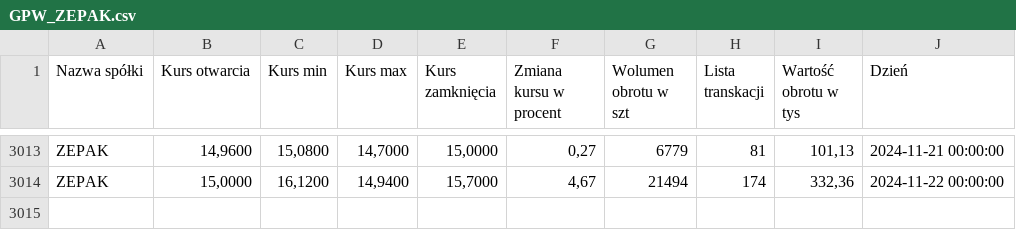
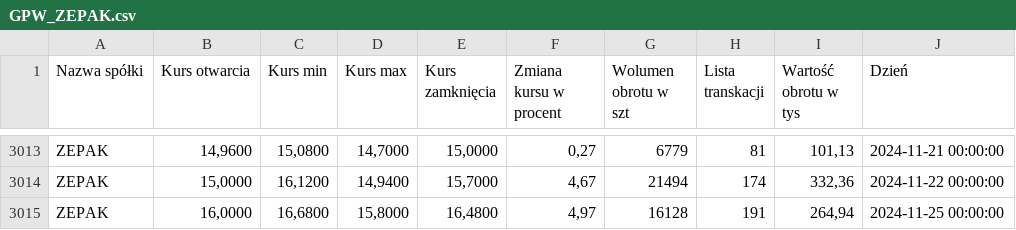
Before and after one commit to AleksanderDmowski/ZEPAK_RNN, a CSV file: GPW_ZEPAK.csv, drawn as a sheet; only a part is shown, gaps mark what is left out; the diff names each change by its address in the sheet, - before the commit and + after, or states it on an @@ line.

```diff
--- a/GPW_ZEPAK.csv
+++ b/GPW_ZEPAK.csv
+row 3015: ZEPAK | 16,0000 | 16,6800 | 15,8000 | 16,4800 | 4,97 | 16128 | 191 | 264,94 | 2024-11-25 00:00:00
```
Also changed, not shown: 2 other files.
